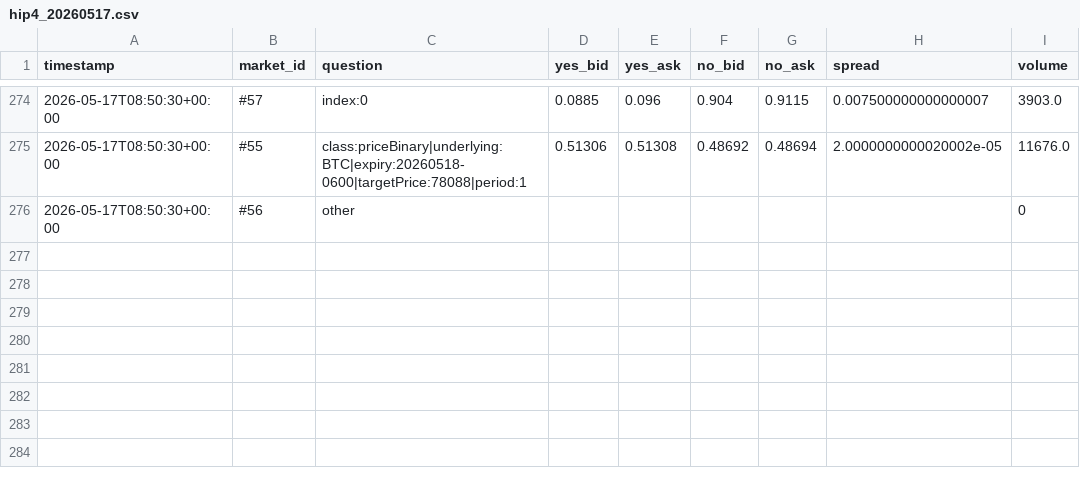
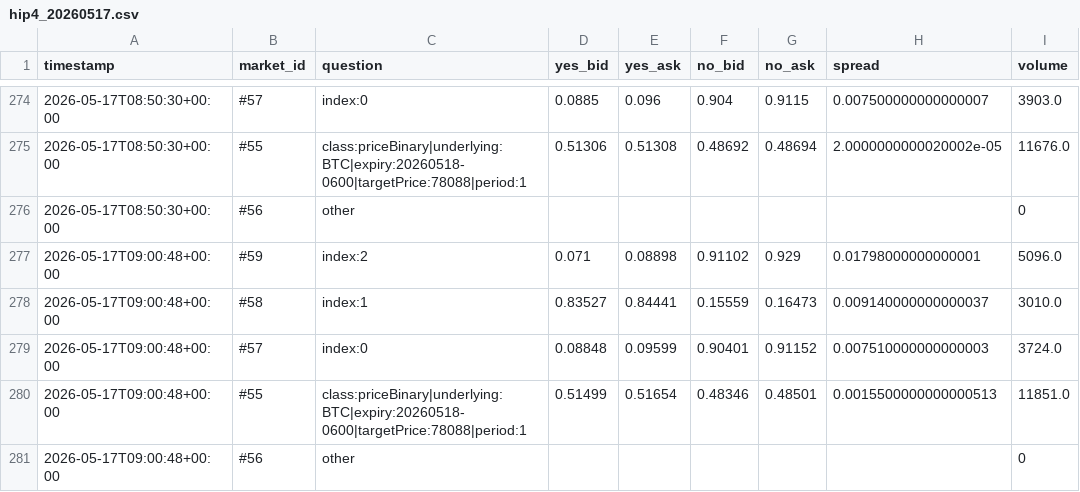
Before and after one commit to reily157/spreadwatch, a CSV file: data/hip4_20260517.csv, drawn as a sheet; only a part is shown, gaps mark what is left out.

```diff
--- a/data/hip4_20260517.csv
+++ b/data/hip4_20260517.csv
@@ -276 +276,6 @@ timestamp,market_id,question,yes_bid,yes_ask,no_bid,no_ask,spread,volume
 2026-05-17T08:50:30+00:00,#56,other,,,,,,0
+2026-05-17T09:00:48+00:00,#59,index:2,0.071,0.08898,0.91102,0.929,0.01798000000000001,5096.0
+2026-05-17T09:00:48+00:00,#58,index:1,0.83527,0.84441,0.15559,0.16473,0.009140000000000037,3010.0
+2026-05-17T09:00:48+00:00,#57,index:0,0.08848,0.09599,0.90401,0.91152,0.007510000000000003,3724.0
+2026-05-17T09:00:48+00:00,#55,class:priceBinary|underlying:BTC|expiry:20260518-0600|targetPrice:78088|period:1,0.51499,0.51654,0.48346,0.48501,0.0015500000000000513,11851.0
+2026-05-17T09:00:48+00:00,#56,other,,,,,,0
```
